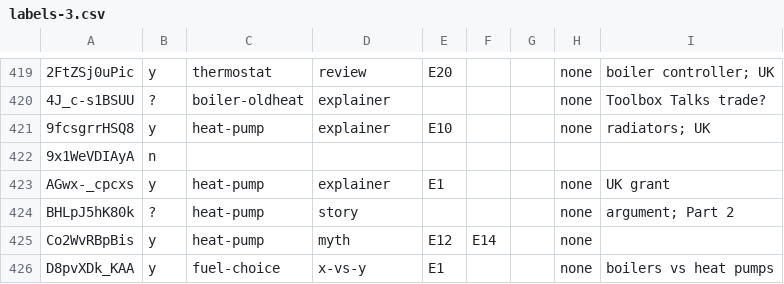
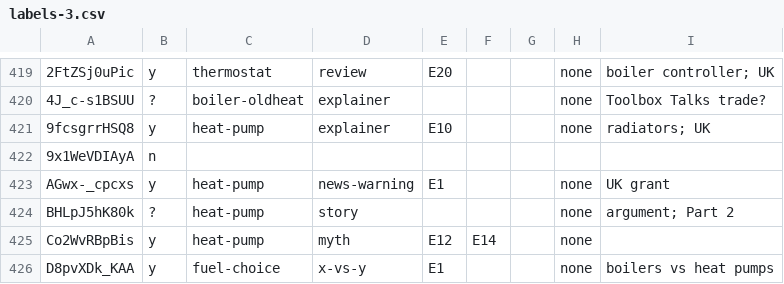
Before and after one commit to KPMYT/niche-research, a CSV file: studies/hvac/data/raw/round4/labels-3.csv, drawn as a sheet; only a part is shown, gaps mark what is left out; the diff names each change by its address in the sheet, - before the commit and + after, or states it on an @@ line.

```diff
--- a/studies/hvac/data/raw/round4/labels-3.csv
+++ b/studies/hvac/data/raw/round4/labels-3.csv
-D423: explainer
+D423: news-warning
```
